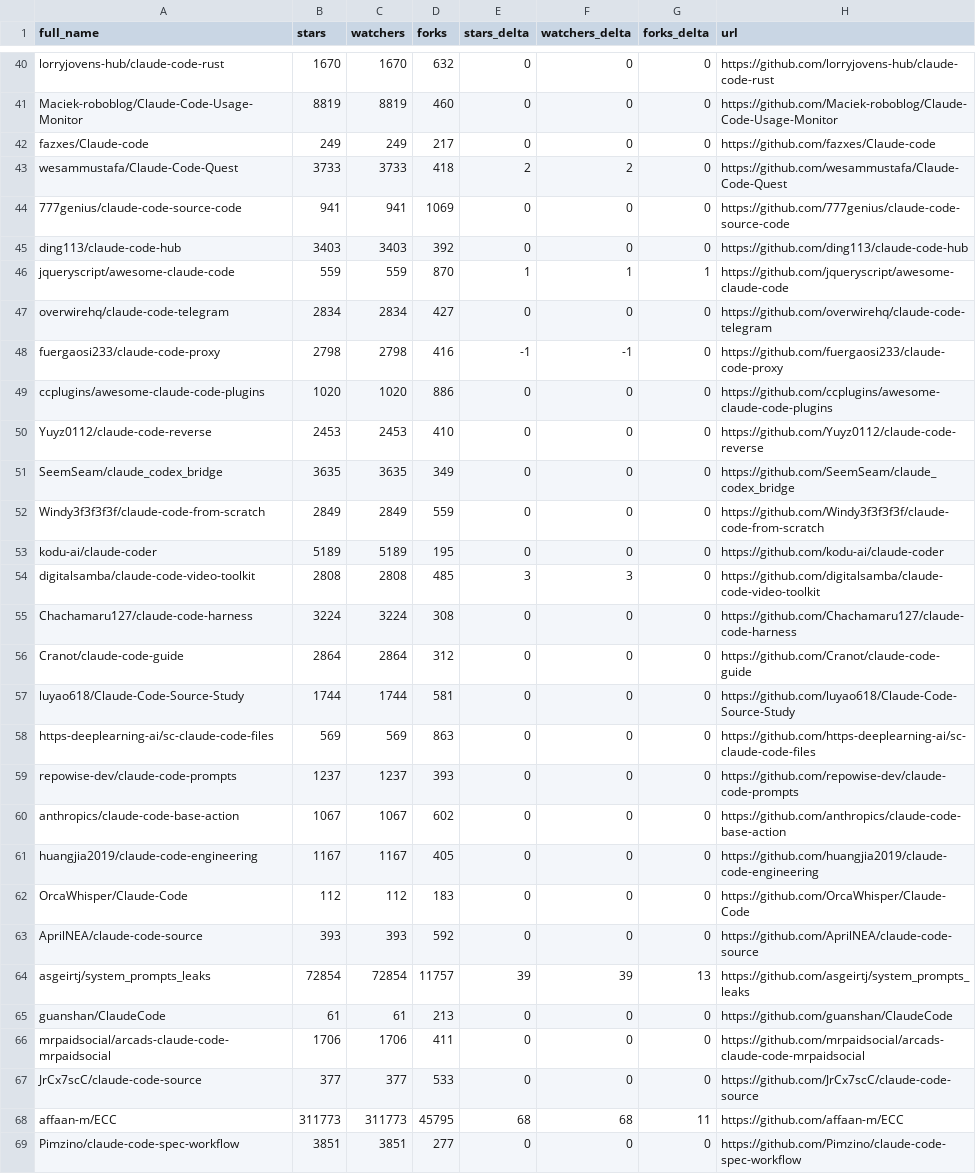
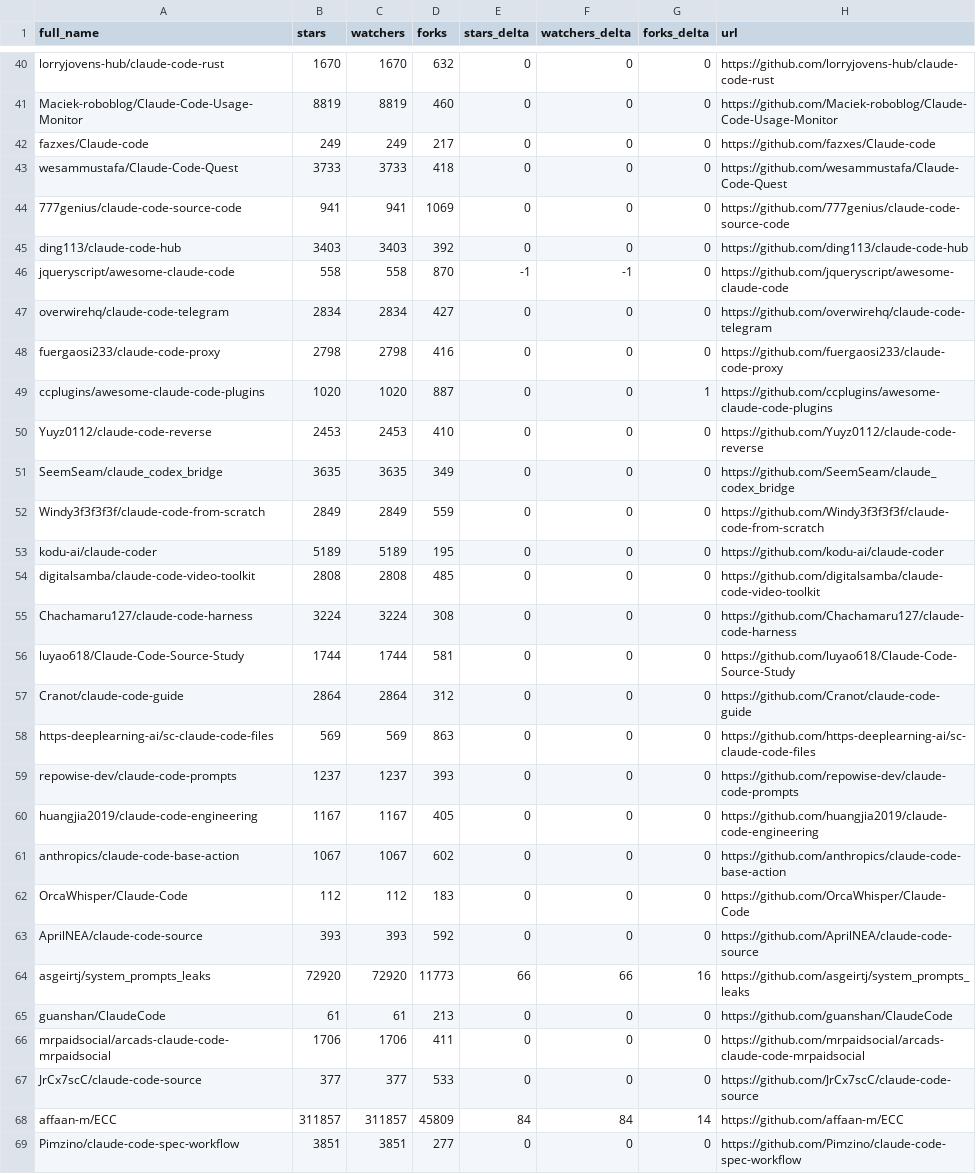
Before and after one commit to g2goose/awesome-claude-code, a CSV file: data/repo-ticker.csv, drawn as a sheet; only a part is shown, gaps mark what is left out; the diff covers the shown part only.

```diff
--- a/data/repo-ticker.csv
+++ b/data/repo-ticker.csv
@@ -42,9 +42,9 @@ Maciek-roboblog/Claude-Code-Usage-Monitor,8819,8819,460,0,0,0,https://github.com
 fazxes/Claude-code,249,249,217,0,0,0,https://github.com/fazxes/Claude-code
-wesammustafa/Claude-Code-Quest,3733,3733,418,2,2,0,https://github.com/wesammustafa/Claude-Code-Quest
+wesammustafa/Claude-Code-Quest,3733,3733,418,0,0,0,https://github.com/wesammustafa/Claude-Code-Quest
 777genius/claude-code-source-code,941,941,1069,0,0,0,https://github.com/777genius/claude-code-source-code
 ding113/claude-code-hub,3403,3403,392,0,0,0,https://github.com/ding113/claude-code-hub
-jqueryscript/awesome-claude-code,559,559,870,1,1,1,https://github.com/jqueryscript/awesome-claude-code
+jqueryscript/awesome-claude-code,558,558,870,-1,-1,0,https://github.com/jqueryscript/awesome-claude-code
 overwirehq/claude-code-telegram,2834,2834,427,0,0,0,https://github.com/overwirehq/claude-code-telegram
-fuergaosi233/claude-code-proxy,2798,2798,416,-1,-1,0,https://github.com/fuergaosi233/claude-code-proxy
-ccplugins/awesome-claude-code-plugins,1020,1020,886,0,0,0,https://github.com/ccplugins/awesome-claude-code-plugins
+fuergaosi233/claude-code-proxy,2798,2798,416,0,0,0,https://github.com/fuergaosi233/claude-code-proxy
+ccplugins/awesome-claude-code-plugins,1020,1020,887,0,0,1,https://github.com/ccplugins/awesome-claude-code-plugins
 Yuyz0112/claude-code-reverse,2453,2453,410,0,0,0,https://github.com/Yuyz0112/claude-code-reverse
@@ -53,13 +53,13 @@ Windy3f3f3f3f/claude-code-from-scratch,2849,2849,559,0,0,0,https://github.com/Wi
 kodu-ai/claude-coder,5189,5189,195,0,0,0,https://github.com/kodu-ai/claude-coder
-digitalsamba/claude-code-video-toolkit,2808,2808,485,3,3,0,https://github.com/digitalsamba/claude-code-video-toolkit
+digitalsamba/claude-code-video-toolkit,2808,2808,485,0,0,0,https://github.com/digitalsamba/claude-code-video-toolkit
 Chachamaru127/claude-code-harness,3224,3224,308,0,0,0,https://github.com/Chachamaru127/claude-code-harness
+luyao618/Claude-Code-Source-Study,1744,1744,581,0,0,0,https://github.com/luyao618/Claude-Code-Source-Study
 Cranot/claude-code-guide,2864,2864,312,0,0,0,https://github.com/Cranot/claude-code-guide
-luyao618/Claude-Code-Source-Study,1744,1744,581,0,0,0,https://github.com/luyao618/Claude-Code-Source-Study
 https-deeplearning-ai/sc-claude-code-files,569,569,863,0,0,0,https://github.com/https-deeplearning-ai/sc-claude-code-files
 repowise-dev/claude-code-prompts,1237,1237,393,0,0,0,https://github.com/repowise-dev/claude-code-prompts
+huangjia2019/claude-code-engineering,1167,1167,405,0,0,0,https://github.com/huangjia2019/claude-code-engineering
 anthropics/claude-code-base-action,1067,1067,602,0,0,0,https://github.com/anthropics/claude-code-base-action
-huangjia2019/claude-code-engineering,1167,1167,405,0,0,0,https://github.com/huangjia2019/claude-code-engineering
 OrcaWhisper/Claude-Code,112,112,183,0,0,0,https://github.com/OrcaWhisper/Claude-Code
 AprilNEA/claude-code-source,393,393,592,0,0,0,https://github.com/AprilNEA/claude-code-source
-asgeirtj/system_prompts_leaks,72854,72854,11757,39,39,13,https://github.com/asgeirtj/system_prompts_leaks
+asgeirtj/system_prompts_leaks,72920,72920,11773,66,66,16,https://github.com/asgeirtj/system_prompts_leaks
 guanshan/ClaudeCode,61,61,213,0,0,0,https://github.com/guanshan/ClaudeCode
@@ -67,3 +67,3 @@ mrpaidsocial/arcads-claude-code-mrpaidsocial,1706,1706,411,0,0,0,https://github.
 JrCx7scC/claude-code-source,377,377,533,0,0,0,https://github.com/JrCx7scC/claude-code-source
-affaan-m/ECC,311773,311773,45795,68,68,11,https://github.com/affaan-m/ECC
+affaan-m/ECC,311857,311857,45809,84,84,14,https://github.com/affaan-m/ECC
 Pimzino/claude-code-spec-workflow,3851,3851,277,0,0,0,https://github.com/Pimzino/claude-code-spec-workflow
```
Also changed, not shown: 1 added row, 1 removed row, 1 moved row and 90 edited cells elsewhere in this file, 4 other files.
